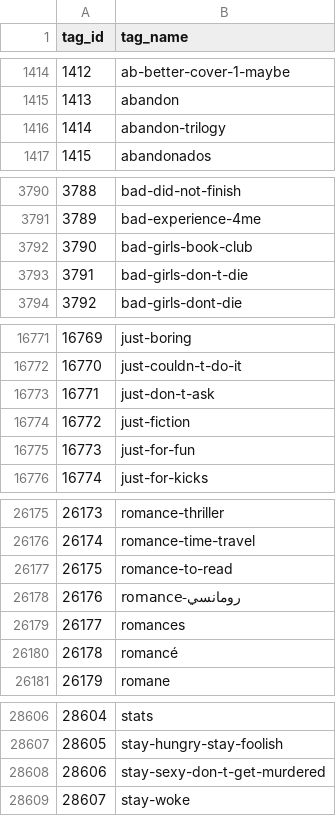
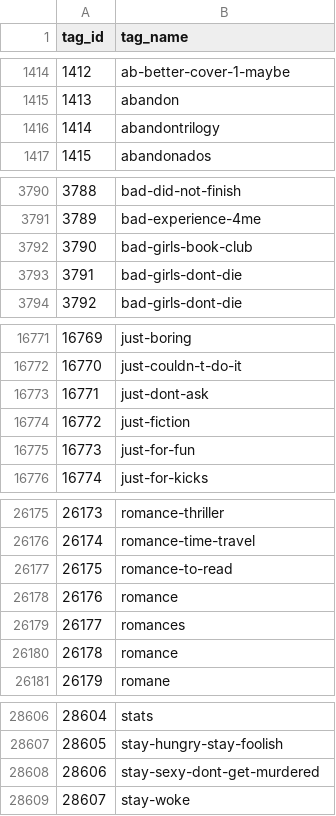
Before and after one commit to frvasileva/book-app, a CSV file: BookApp.API/BookDataImports/tags.csv, drawn as a sheet; only a part is shown, gaps mark what is left out; the diff covers the shown part only.

```diff
--- a/BookApp.API/BookDataImports/tags.csv
+++ b/BookApp.API/BookDataImports/tags.csv
@@ -1415,3 +1415,3 @@ tag_id,tag_name
 1413,abandon
-1414,abandon-trilogy
+1414,abandontrilogy
 1415,abandonados
@@ -3792,3 +3792,3 @@ tag_id,tag_name
 3790,bad-girls-book-club
-3791,bad-girls-don-t-die
+3791,bad-girls-dont-die
 3792,bad-girls-dont-die
@@ -16772,3 +16772,3 @@ tag_id,tag_name
 16770,just-couldn-t-do-it
-16771,just-don-t-ask
+16771,just-dont-ask
 16772,just-fiction
@@ -26177,5 +26177,5 @@ tag_id,tag_name
 26175,romance-to-read
-26176,romance-رومانسي
+26176,romance
 26177,romances
-26178,romancé
+26178,romance
 26179,romane
@@ -28607,3 +28607,3 @@ tag_id,tag_name
 28605,stay-hungry-stay-foolish
-28606,stay-sexy-don-t-get-murdered
+28606,stay-sexy-dont-get-murdered
 28607,stay-woke
```
Also changed, not shown: 17 edited cells elsewhere in this file, 6 other files.
